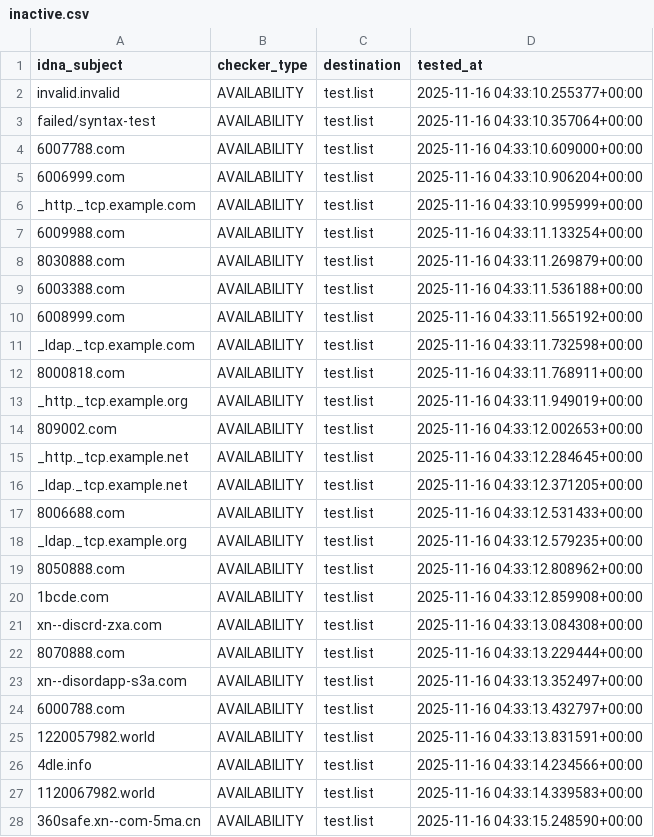
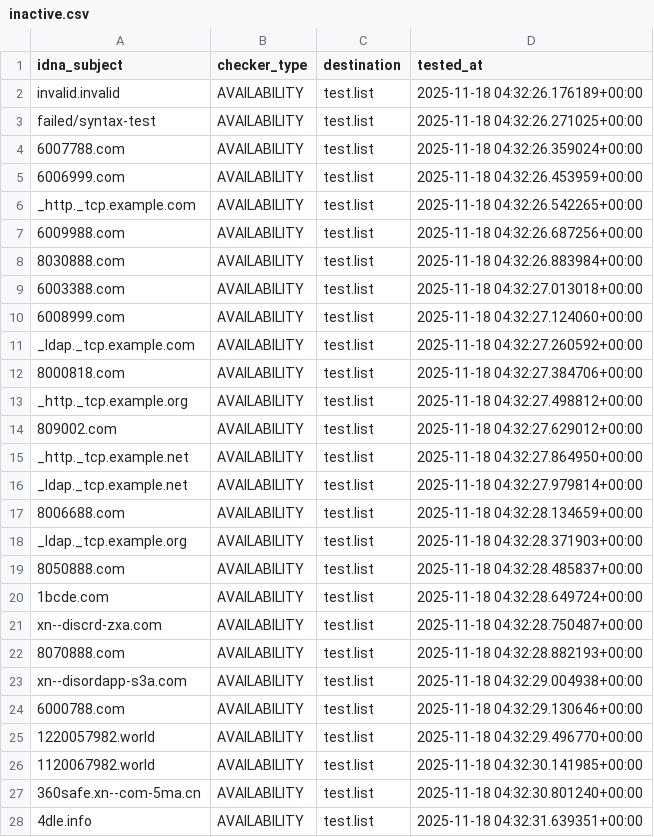
Before and after one commit to PyFunceble/ci_test, a CSV file: .pyfunceble/inactive.csv, drawn as a sheet; only a part is shown; the diff covers the shown part only.

```diff
--- a/.pyfunceble/inactive.csv
+++ b/.pyfunceble/inactive.csv
@@ -1,28 +1,28 @@
 idna_subject,checker_type,destination,tested_at
-invalid.invalid,AVAILABILITY,test.list,2025-11-16 04:33:10.255377+00:00
-failed/syntax-test,AVAILABILITY,test.list,2025-11-16 04:33:10.357064+00:00
-6007788.com,AVAILABILITY,test.list,2025-11-16 04:33:10.609000+00:00
-6006999.com,AVAILABILITY,test.list,2025-11-16 04:33:10.906204+00:00
-_http._tcp.example.com,AVAILABILITY,test.list,2025-11-16 04:33:10.995999+00:00
-6009988.com,AVAILABILITY,test.list,2025-11-16 04:33:11.133254+00:00
-8030888.com,AVAILABILITY,test.list,2025-11-16 04:33:11.269879+00:00
-6003388.com,AVAILABILITY,test.list,2025-11-16 04:33:11.536188+00:00
-6008999.com,AVAILABILITY,test.list,2025-11-16 04:33:11.565192+00:00
-_ldap._tcp.example.com,AVAILABILITY,test.list,2025-11-16 04:33:11.732598+00:00
-8000818.com,AVAILABILITY,test.list,2025-11-16 04:33:11.768911+00:00
-_http._tcp.example.org,AVAILABILITY,test.list,2025-11-16 04:33:11.949019+00:00
-809002.com,AVAILABILITY,test.list,2025-11-16 04:33:12.002653+00:00
-_http._tcp.example.net,AVAILABILITY,test.list,2025-11-16 04:33:12.284645+00:00
-_ldap._tcp.example.net,AVAILABILITY,test.list,2025-11-16 04:33:12.371205+00:00
-8006688.com,AVAILABILITY,test.list,2025-11-16 04:33:12.531433+00:00
-_ldap._tcp.example.org,AVAILABILITY,test.list,2025-11-16 04:33:12.579235+00:00
-8050888.com,AVAILABILITY,test.list,2025-11-16 04:33:12.808962+00:00
-1bcde.com,AVAILABILITY,test.list,2025-11-16 04:33:12.859908+00:00
-xn--discrd-zxa.com,AVAILABILITY,test.list,2025-11-16 04:33:13.084308+00:00
-8070888.com,AVAILABILITY,test.list,2025-11-16 04:33:13.229444+00:00
-xn--disordapp-s3a.com,AVAILABILITY,test.list,2025-11-16 04:33:13.352497+00:00
-6000788.com,AVAILABILITY,test.list,2025-11-16 04:33:13.432797+00:00
-1220057982.world,AVAILABILITY,test.list,2025-11-16 04:33:13.831591+00:00
-4dle.info,AVAILABILITY,test.list,2025-11-16 04:33:14.234566+00:00
-1120067982.world,AVAILABILITY,test.list,2025-11-16 04:33:14.339583+00:00
-360safe.xn--com-5ma.cn,AVAILABILITY,test.list,2025-11-16 04:33:15.248590+00:00
+invalid.invalid,AVAILABILITY,test.list,2025-11-18 04:32:26.176189+00:00
+failed/syntax-test,AVAILABILITY,test.list,2025-11-18 04:32:26.271025+00:00
+6007788.com,AVAILABILITY,test.list,2025-11-18 04:32:26.359024+00:00
+6006999.com,AVAILABILITY,test.list,2025-11-18 04:32:26.453959+00:00
+_http._tcp.example.com,AVAILABILITY,test.list,2025-11-18 04:32:26.542265+00:00
+6009988.com,AVAILABILITY,test.list,2025-11-18 04:32:26.687256+00:00
+8030888.com,AVAILABILITY,test.list,2025-11-18 04:32:26.883984+00:00
+6003388.com,AVAILABILITY,test.list,2025-11-18 04:32:27.013018+00:00
+6008999.com,AVAILABILITY,test.list,2025-11-18 04:32:27.124060+00:00
+_ldap._tcp.example.com,AVAILABILITY,test.list,2025-11-18 04:32:27.260592+00:00
+8000818.com,AVAILABILITY,test.list,2025-11-18 04:32:27.384706+00:00
+_http._tcp.example.org,AVAILABILITY,test.list,2025-11-18 04:32:27.498812+00:00
+809002.com,AVAILABILITY,test.list,2025-11-18 04:32:27.629012+00:00
+_http._tcp.example.net,AVAILABILITY,test.list,2025-11-18 04:32:27.864950+00:00
+_ldap._tcp.example.net,AVAILABILITY,test.list,2025-11-18 04:32:27.979814+00:00
+8006688.com,AVAILABILITY,test.list,2025-11-18 04:32:28.134659+00:00
+_ldap._tcp.example.org,AVAILABILITY,test.list,2025-11-18 04:32:28.371903+00:00
+8050888.com,AVAILABILITY,test.list,2025-11-18 04:32:28.485837+00:00
+1bcde.com,AVAILABILITY,test.list,2025-11-18 04:32:28.649724+00:00
+xn--discrd-zxa.com,AVAILABILITY,test.list,2025-11-18 04:32:28.750487+00:00
+8070888.com,AVAILABILITY,test.list,2025-11-18 04:32:28.882193+00:00
+xn--disordapp-s3a.com,AVAILABILITY,test.list,2025-11-18 04:32:29.004938+00:00
+6000788.com,AVAILABILITY,test.list,2025-11-18 04:32:29.130646+00:00
+1220057982.world,AVAILABILITY,test.list,2025-11-18 04:32:29.496770+00:00
+1120067982.world,AVAILABILITY,test.list,2025-11-18 04:32:30.141985+00:00
+360safe.xn--com-5ma.cn,AVAILABILITY,test.list,2025-11-18 04:32:30.801240+00:00
+4dle.info,AVAILABILITY,test.list,2025-11-18 04:32:31.639351+00:00
```
Also changed, not shown: 1 edited cell elsewhere in this file, 8 other files.
